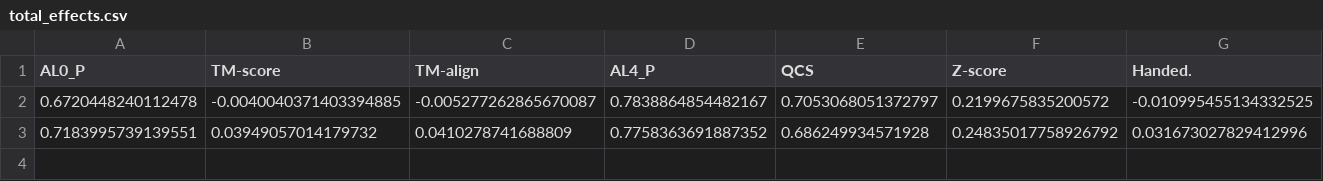
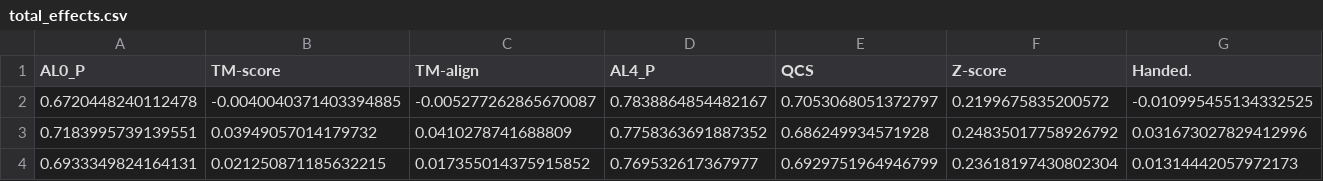
Before and after one commit to kemontei/l48-project, a CSV file: data/CASP15/sa_data/total_effects.csv, drawn as a sheet; only a part is shown; rows hold the shown columns only; the diff names each change by its address in the sheet, - before the commit and + after, or states it on an @@ line.

```diff
--- a/data/CASP15/sa_data/total_effects.csv
+++ b/data/CASP15/sa_data/total_effects.csv
+row 4: 0.6933349824164131 | 0.021250871185632215 | 0.017355014375915852 | 0.769532617367977 | 0.6929751964946799 | 0.23618197430802304 | 0.01314442057972173
```
Also changed, not shown: data/CASP15/sa_data/main_effects.csv, data/CASP15/sa_data/main_effects_minmaxscaler.csv, 3 other files.
